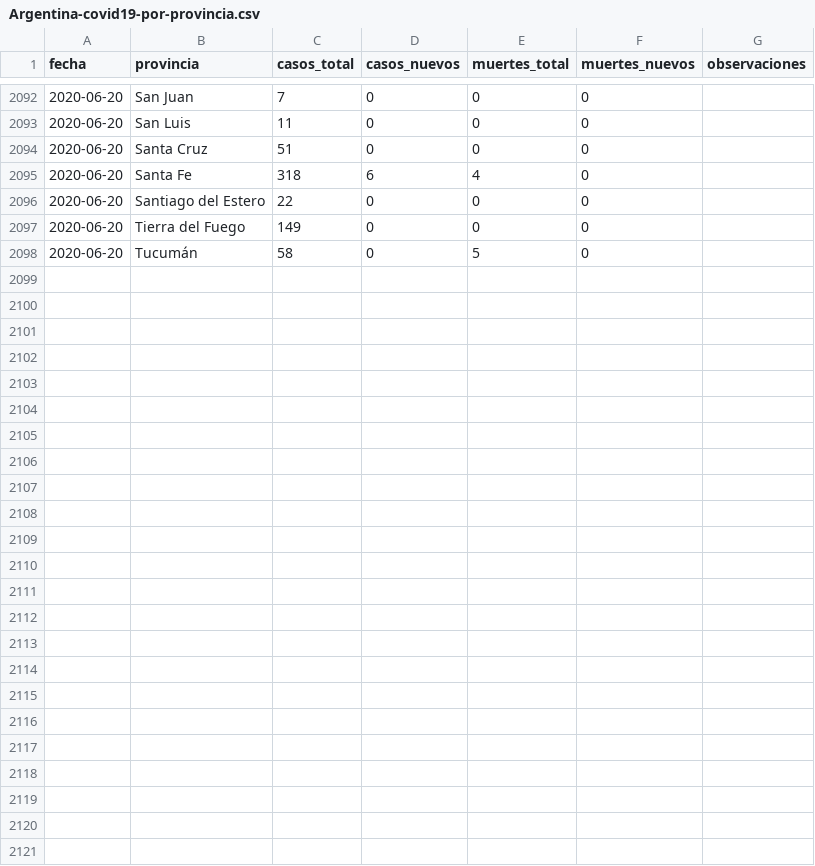
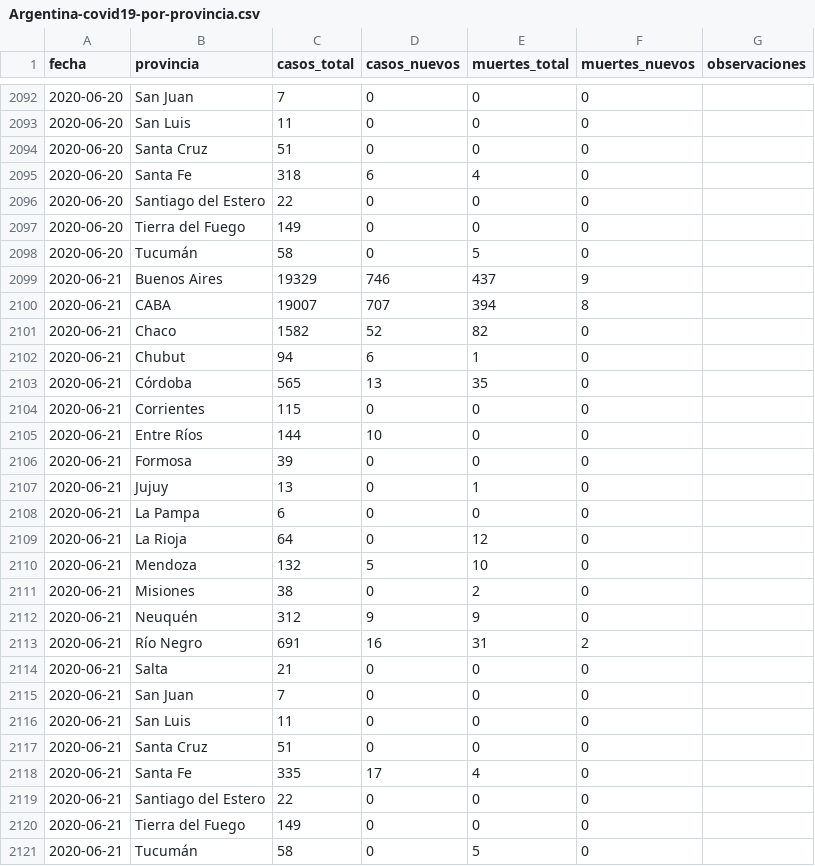
Before and after one commit to lucia15/Database-Covid19-Argentina, a CSV file: Argentina-covid19-por-provincia.csv, drawn as a sheet; only a part is shown, gaps mark what is left out; the diff names each change by its address in the sheet, - before the commit and + after, or states it on an @@ line.

```diff
--- a/Argentina-covid19-por-provincia.csv
+++ b/Argentina-covid19-por-provincia.csv
+row 2099: 2020-06-21 | Buenos Aires | 19329 | 746 | 437 | 9
+row 2100: 2020-06-21 | CABA | 19007 | 707 | 394 | 8
+row 2101: 2020-06-21 | Chaco | 1582 | 52 | 82 | 0
+row 2102: 2020-06-21 | Chubut | 94 | 6 | 1 | 0
+row 2103: 2020-06-21 | Córdoba | 565 | 13 | 35 | 0
+row 2104: 2020-06-21 | Corrientes | 115 | 0 | 0 | 0
+row 2105: 2020-06-21 | Entre Ríos | 144 | 10 | 0 | 0
+row 2106: 2020-06-21 | Formosa | 39 | 0 | 0 | 0
+row 2107: 2020-06-21 | Jujuy | 13 | 0 | 1 | 0
+row 2108: 2020-06-21 | La Pampa | 6 | 0 | 0 | 0
+row 2109: 2020-06-21 | La Rioja | 64 | 0 | 12 | 0
+row 2110: 2020-06-21 | Mendoza | 132 | 5 | 10 | 0
+row 2111: 2020-06-21 | Misiones | 38 | 0 | 2 | 0
+row 2112: 2020-06-21 | Neuquén | 312 | 9 | 9 | 0
+row 2113: 2020-06-21 | Río Negro | 691 | 16 | 31 | 2
+row 2114: 2020-06-21 | Salta | 21 | 0 | 0 | 0
+row 2115: 2020-06-21 | San Juan | 7 | 0 | 0 | 0
+row 2116: 2020-06-21 | San Luis | 11 | 0 | 0 | 0
+row 2117: 2020-06-21 | Santa Cruz | 51 | 0 | 0 | 0
+row 2118: 2020-06-21 | Santa Fe | 335 | 17 | 4 | 0
+row 2119: 2020-06-21 | Santiago del Estero | 22 | 0 | 0 | 0
+row 2120: 2020-06-21 | Tierra del Fuego | 149 | 0 | 0 | 0
+row 2121: 2020-06-21 | Tucumán | 58 | 0 | 5 | 0
```
Also changed, not shown: Argentina-covid19-fallecidos.csv, Argentina-covid19.csv.
